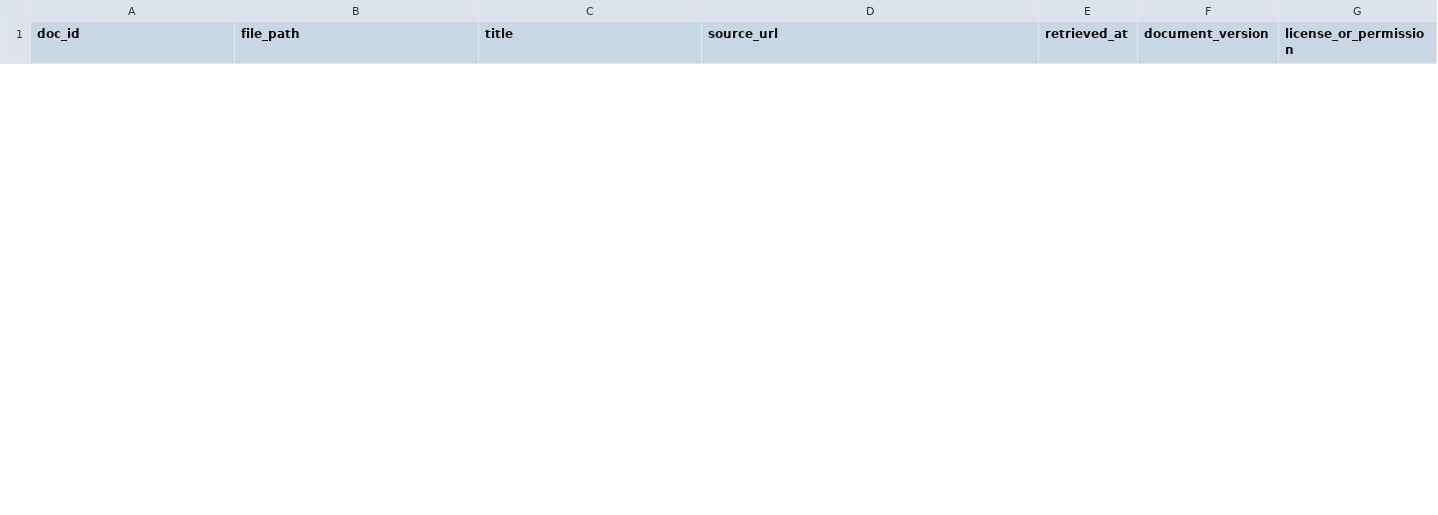
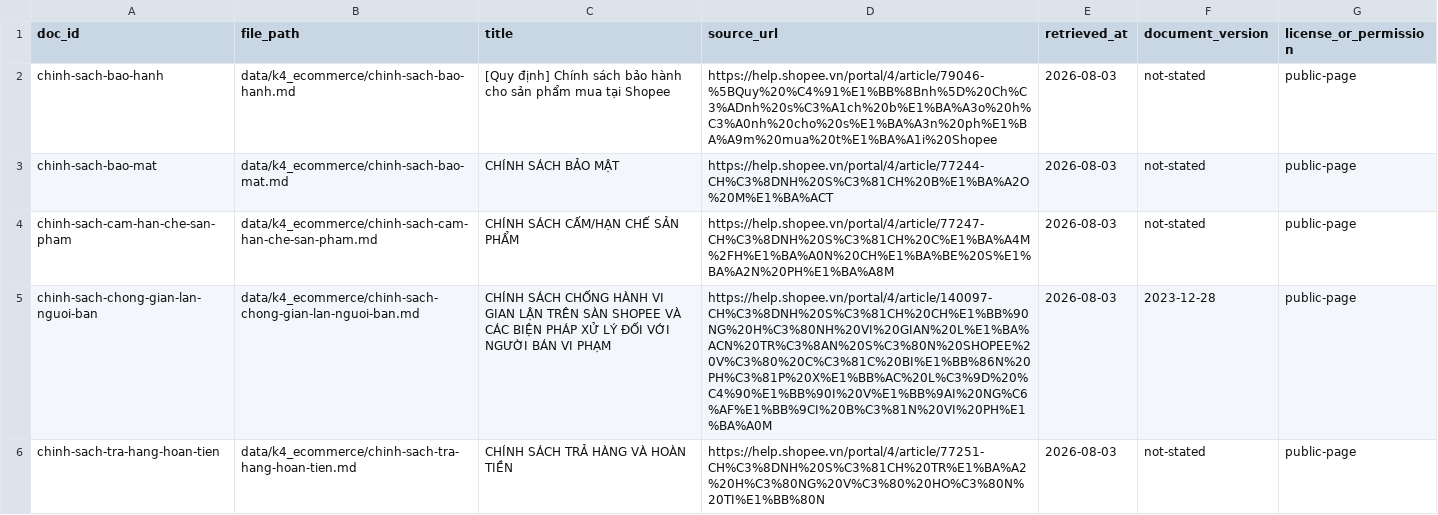
Before and after one commit to VinUni-AI20k/K4-Day07-Data-Foundations, a CSV file: data/k4_ecommerce/sources.csv, drawn as a sheet; only a part is shown; the diff covers the shown part only; the diff names each change by its address in the sheet, - before the commit and + after, or states it on an @@ line.

```diff
--- a/data/k4_ecommerce/sources.csv
+++ b/data/k4_ecommerce/sources.csv
+row 2: chinh-sach-bao-hanh | data/k4_ecommerce/chinh-sach-bao-hanh.md | [Quy định] Chính sách bảo hành cho sản phẩm mua tại Shopee | https://help.shopee.vn/portal/4/article/79046-%5BQuy%20%C4%91%E1%BB%8Bnh%5D%20Ch%C3%ADnh%20s%C3%A1ch%20b%E1%BA%A3o%20h%C3%A0nh%20cho%20s%E1%BA%A3n%20ph%E1%BA%A9m%20mua%20t%E1%BA%A1i%20Shopee | 2026-08-03 | not-stated | public-page
+row 3: chinh-sach-bao-mat | data/k4_ecommerce/chinh-sach-bao-mat.md | CHÍNH SÁCH BẢO MẬT | https://help.shopee.vn/portal/4/article/77244-CH%C3%8DNH%20S%C3%81CH%20B%E1%BA%A2O%20M%E1%BA%ACT | 2026-08-03 | not-stated | public-page
+row 4: chinh-sach-cam-han-che-san-pham | data/k4_ecommerce/chinh-sach-cam-han-che-san-pham.md | CHÍNH SÁCH CẤM/HẠN CHẾ SẢN PHẨM | https://help.shopee.vn/portal/4/article/77247-CH%C3%8DNH%20S%C3%81CH%20C%E1%BA%A4M%2FH%E1%BA%A0N%20CH%E1%BA%BE%20S%E1%BA%A2N%20PH%E1%BA%A8M | 2026-08-03 | not-stated | public-page
+row 5: chinh-sach-chong-gian-lan-nguoi-ban | data/k4_ecommerce/chinh-sach-chong-gian-lan-nguoi-ban.md | CHÍNH SÁCH CHỐNG HÀNH VI GIAN LẬN TRÊN SÀN SHOPEE VÀ CÁC BIỆN PHÁP XỬ LÝ ĐỐI VỚI NGƯỜI BÁN VI PHẠM | https://help.shopee.vn/portal/4/article/140097-CH%C3%8DNH%20S%C3%81CH%20CH%E1%BB%90NG%20H%C3%80NH%20VI%20GIAN%20L%E1%BA%ACN%20TR%C3%8AN%20S%C3%80N%20SHOPEE%20V%C3%80%20C%C3%81C%20BI%E1%BB%86N%20PH%C3%81P%20X%E1%BB%AC%20L%C3%9D%20%C4%90%E1%BB%90I%20V%E1%BB%9AI%20NG%C6%AF%E1%BB%9CI%20B%C3%81N%20VI%20PH%E1%BA%A0M | 2026-08-03 | 2023-12-28 | public-page
+row 6: chinh-sach-tra-hang-hoan-tien | data/k4_ecommerce/chinh-sach-tra-hang-hoan-tien.md | CHÍNH SÁCH TRẢ HÀNG VÀ HOÀN TIỀN | https://help.shopee.vn/portal/4/article/77251-CH%C3%8DNH%20S%C3%81CH%20TR%E1%BA%A2%20H%C3%80NG%20V%C3%80%20HO%C3%80N%20TI%E1%BB%80N | 2026-08-03 | not-stated | public-page
```
Also changed, not shown: 5 added rows and 10 removed rows elsewhere in this file, 19 other files.
